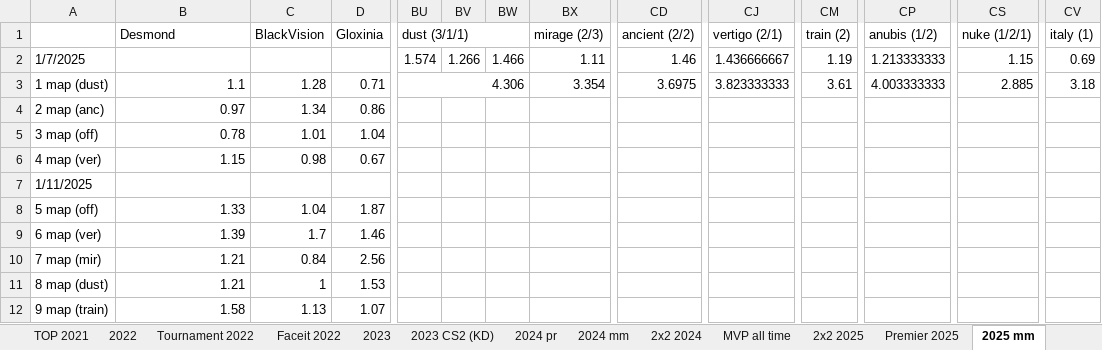
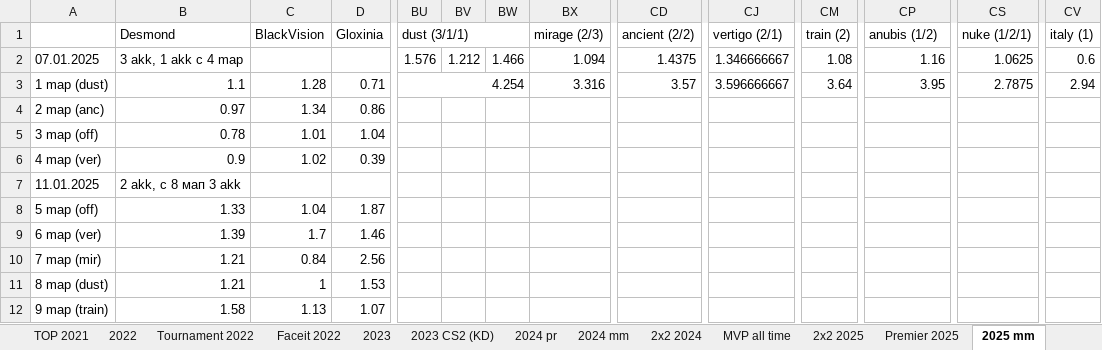
Before and after one commit to Geraque/stats-bot_v2, an Excel workbook: stats-bot_v2-app/src/main/resources/statistics.xlsx, sheet 2025 mm, drawn as a sheet; only a part is shown, gaps mark what is left out; values as stored, in another font and other column widths than the file's, no cell formats; removed rows and columns are numbered as before the commit, all else as after; rows hold the shown columns only; the diff covers the shown part only; the diff names each change by its address in the sheet, - before the commit and + after, or states it on an @@ line.

```diff
--- a/stats-bot_v2-app/src/main/resources/statistics.xlsx (sheet 2025 mm)
+++ b/stats-bot_v2-app/src/main/resources/statistics.xlsx (sheet 2025 mm)
-row 2: 1/7/2025 |  |  |  | 1.574 | 1.266 | 1.466 | 1.11 | 1.46 | 1.436666667 | 1.19 | 1.213333333 | 1.15 | 0.69
+row 2: 07.01.2025 | 3 akk, 1 akk c 4 map |  |  | 1.576 | 1.212 | 1.466 | 1.094 | 1.4375 | 1.346666667 | 1.08 | 1.16 | 1.0625 | 0.6
-BU3: 4.306
+BU3: 4.254
-BX3: 3.354
+BX3: 3.316
-CD3: 3.6975
+CD3: 3.57
-CJ3: 3.823333333
+CJ3: 3.596666667
-CM3: 3.61
+CM3: 3.64
-CP3: 4.003333333
+CP3: 3.95
-CS3: 2.885
+CS3: 2.7875
-CV3: 3.18
+CV3: 2.94
-B6: 1.15
+B6: 0.9
-C6: 0.98
+C6: 1.02
-D6: 0.67
+D6: 0.39
-row 7: 1/11/2025
+row 7: 11.01.2025 | 2 akk, с 8 мап 3 akk
```
Also changed, not shown: 7 added rows, 7 removed rows and 57 edited cells elsewhere in this sheet, sheet 2х2 2025, sheet Premier 2025, cell formats, 5 other files.
